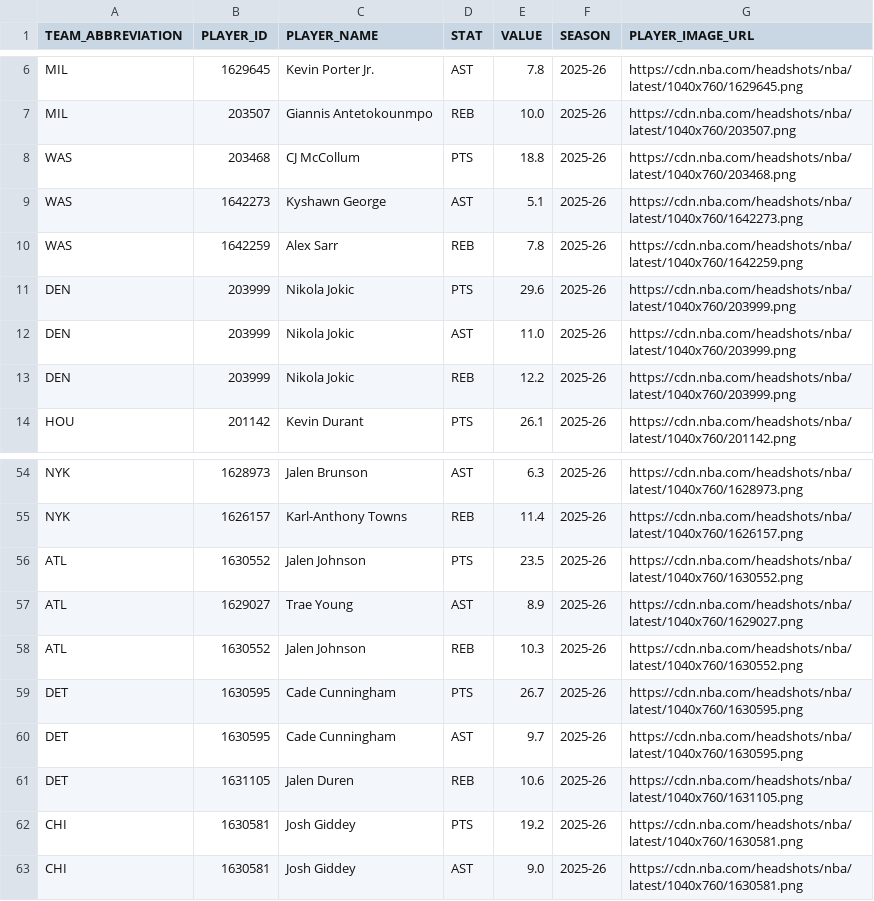
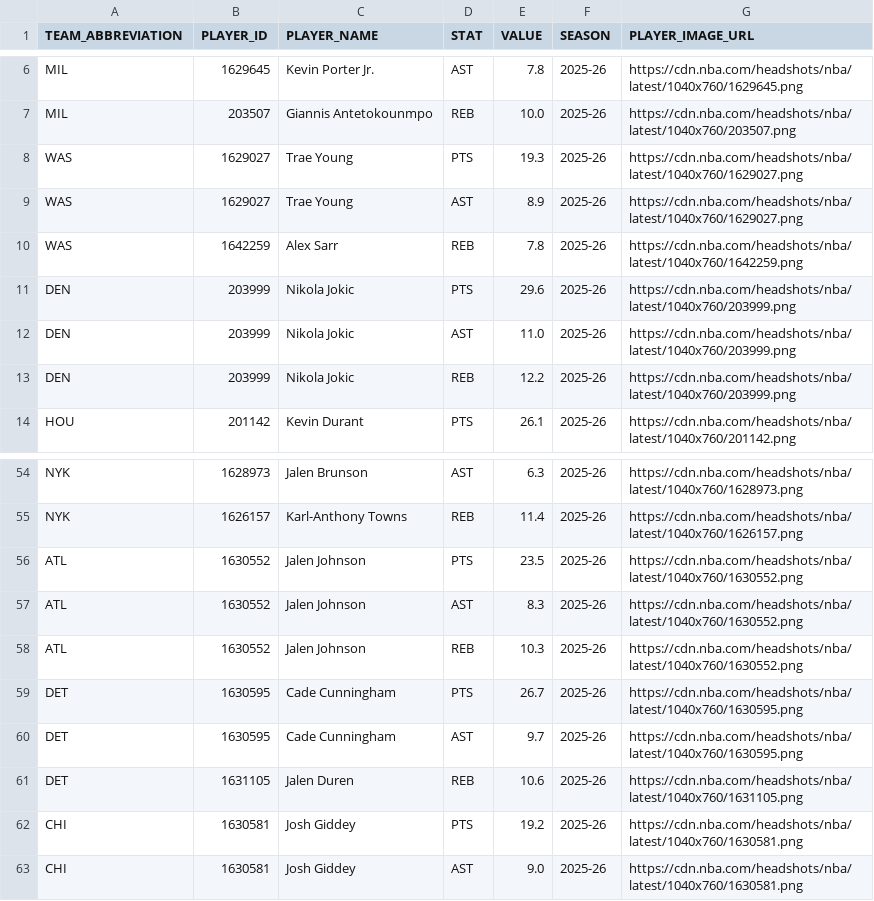
Before and after one commit to TechMax14/Sports-Analysis-Platform, a CSV file: backend/data/processed/nba_top_player_stats.csv, drawn as a sheet; only a part is shown, gaps mark what is left out.

```diff
--- a/backend/data/processed/nba_top_player_stats.csv
+++ b/backend/data/processed/nba_top_player_stats.csv
@@ -7,4 +7,4 @@ MIL,1629645,Kevin Porter Jr.,AST,7.8,2025-26,https://cdn.nba.com/headshots/nba/l
 MIL,203507,Giannis Antetokounmpo,REB,10.0,2025-26,https://cdn.nba.com/headshots/nba/latest/1040x760/203507.png
-WAS,203468,CJ McCollum,PTS,18.8,2025-26,https://cdn.nba.com/headshots/nba/latest/1040x760/203468.png
-WAS,1642273,Kyshawn George,AST,5.1,2025-26,https://cdn.nba.com/headshots/nba/latest/1040x760/1642273.png
+WAS,1629027,Trae Young,PTS,19.3,2025-26,https://cdn.nba.com/headshots/nba/latest/1040x760/1629027.png
+WAS,1629027,Trae Young,AST,8.9,2025-26,https://cdn.nba.com/headshots/nba/latest/1040x760/1629027.png
 WAS,1642259,Alex Sarr,REB,7.8,2025-26,https://cdn.nba.com/headshots/nba/latest/1040x760/1642259.png
@@ -56,3 +56,3 @@ NYK,1626157,Karl-Anthony Towns,REB,11.4,2025-26,https://cdn.nba.com/headshots/nb
 ATL,1630552,Jalen Johnson,PTS,23.5,2025-26,https://cdn.nba.com/headshots/nba/latest/1040x760/1630552.png
-ATL,1629027,Trae Young,AST,8.9,2025-26,https://cdn.nba.com/headshots/nba/latest/1040x760/1629027.png
+ATL,1630552,Jalen Johnson,AST,8.3,2025-26,https://cdn.nba.com/headshots/nba/latest/1040x760/1630552.png
 ATL,1630552,Jalen Johnson,REB,10.3,2025-26,https://cdn.nba.com/headshots/nba/latest/1040x760/1630552.png
```
Also changed, not shown: backend/data/processed/nba_games.csv, backend/data/processed/nba_rosters.csv, 11 other files.
